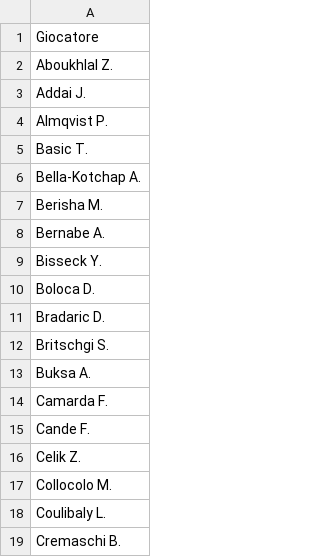
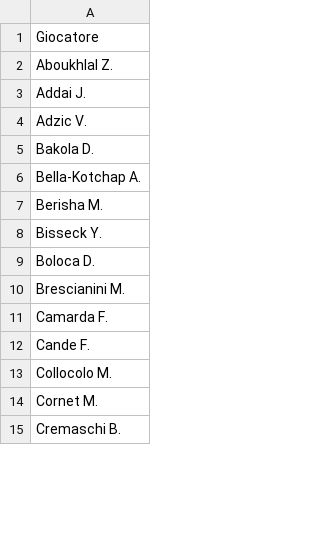
Before and after one commit to malo93777/fantamodel, a CSV file: dataset/infortunati.csv, drawn as a sheet; only a part is shown; the diff covers the shown part only.

```diff
--- a/dataset/infortunati.csv
+++ b/dataset/infortunati.csv
@@ -3,17 +3,13 @@ Aboukhlal Z.
 Addai J.
-Almqvist P.
-Basic T.
+Adzic V.
+Bakola D.
 Bella-Kotchap A.
 Berisha M.
-Bernabe A.
 Bisseck Y.
 Boloca D.
-Bradaric D.
-Britschgi S.
-Buksa A.
+Brescianini M.
 Camarda F.
 Cande F.
-Celik Z.
 Collocolo M.
-Coulibaly L.
+Cornet M.
 Cremaschi B.
```
Also changed, not shown: 14 added rows, 12 removed rows and 8 edited cells elsewhere in this file, dataset/next_games.csv, dataset/players_all_seasons.csv, 10 other files.
